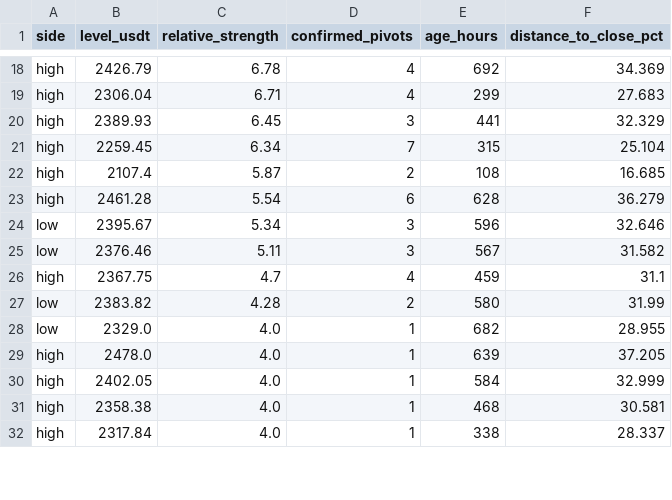
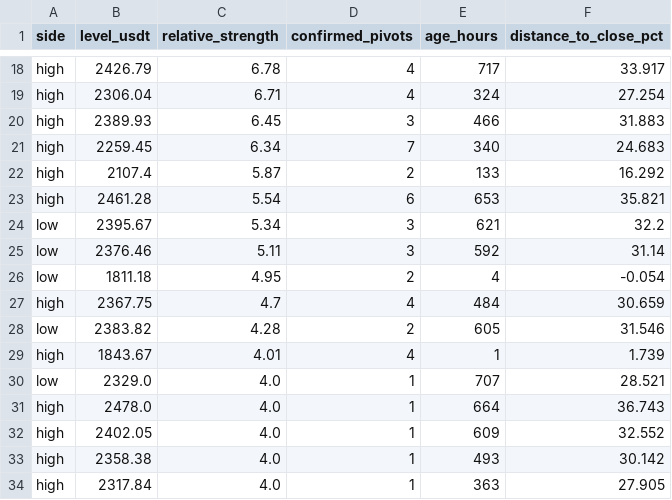
Before and after one commit to VulpreS/Deltarsi1, a CSV file: reports/eth_liquidity_zones.csv, drawn as a sheet; only a part is shown, gaps mark what is left out; addresses are those after the commit; the diff covers the shown part only; the diff names each change by its address in the sheet, - before the commit and + after, or states it on an @@ line.

```diff
--- a/reports/eth_liquidity_zones.csv
+++ b/reports/eth_liquidity_zones.csv
-E18 (age_hours): 692
+E18 (age_hours): 717
-F18 (distance_to_close_pct): 34.369
+F18 (distance_to_close_pct): 33.917
-E19 (age_hours): 299
+E19 (age_hours): 324
-F19 (distance_to_close_pct): 27.683
+F19 (distance_to_close_pct): 27.254
-E20 (age_hours): 441
+E20 (age_hours): 466
-F20 (distance_to_close_pct): 32.329
+F20 (distance_to_close_pct): 31.883
-E21 (age_hours): 315
+E21 (age_hours): 340
-F21 (distance_to_close_pct): 25.104
+F21 (distance_to_close_pct): 24.683
-E22 (age_hours): 108
+E22 (age_hours): 133
-F22 (distance_to_close_pct): 16.685
+F22 (distance_to_close_pct): 16.292
-E23 (age_hours): 628
+E23 (age_hours): 653
-F23 (distance_to_close_pct): 36.279
+F23 (distance_to_close_pct): 35.821
-E24 (age_hours): 596
+E24 (age_hours): 621
-F24 (distance_to_close_pct): 32.646
+F24 (distance_to_close_pct): 32.2
-E25 (age_hours): 567
+E25 (age_hours): 592
-F25 (distance_to_close_pct): 31.582
+F25 (distance_to_close_pct): 31.14
+row 26: low | 1811.18 | 4.95 | 2 | 4 | -0.054
-E27 (age_hours): 459
+E27 (age_hours): 484
-F27 (distance_to_close_pct): 31.1
+F27 (distance_to_close_pct): 30.659
-E28 (age_hours): 580
+E28 (age_hours): 605
-F28 (distance_to_close_pct): 31.99
+F28 (distance_to_close_pct): 31.546
+row 29: high | 1843.67 | 4.01 | 4 | 1 | 1.739
-E30 (age_hours): 682
+E30 (age_hours): 707
-F30 (distance_to_close_pct): 28.955
+F30 (distance_to_close_pct): 28.521
-E31 (age_hours): 639
+E31 (age_hours): 664
-F31 (distance_to_close_pct): 37.205
+F31 (distance_to_close_pct): 36.743
-E32 (age_hours): 584
+E32 (age_hours): 609
-F32 (distance_to_close_pct): 32.999
+F32 (distance_to_close_pct): 32.552
-E33 (age_hours): 468
+E33 (age_hours): 493
-F33 (distance_to_close_pct): 30.581
+F33 (distance_to_close_pct): 30.142
-E34 (age_hours): 338
+E34 (age_hours): 363
-F34 (distance_to_close_pct): 28.337
+F34 (distance_to_close_pct): 27.905
```
Also changed, not shown: 3 added rows, 3 removed rows and 96 edited cells elsewhere in this file, data/ETHUSDT_1h.csv, 4 other files.
